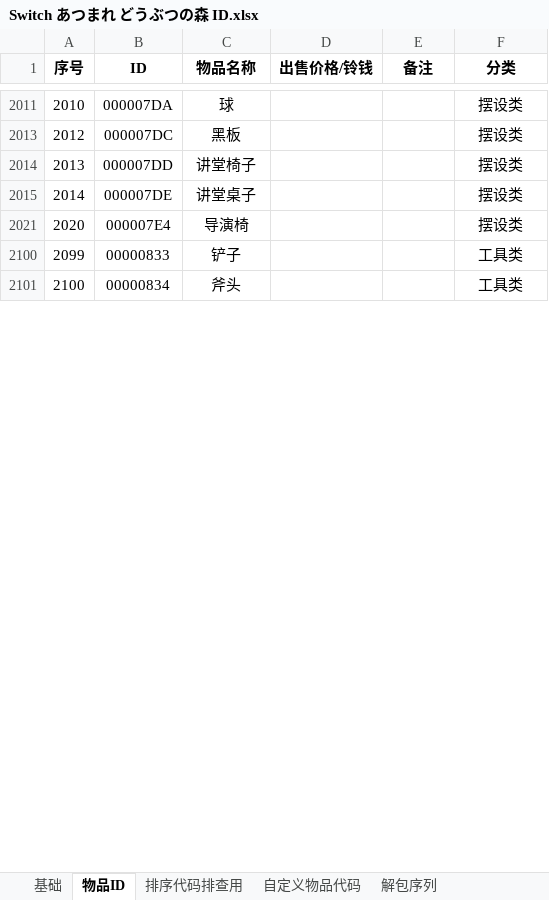
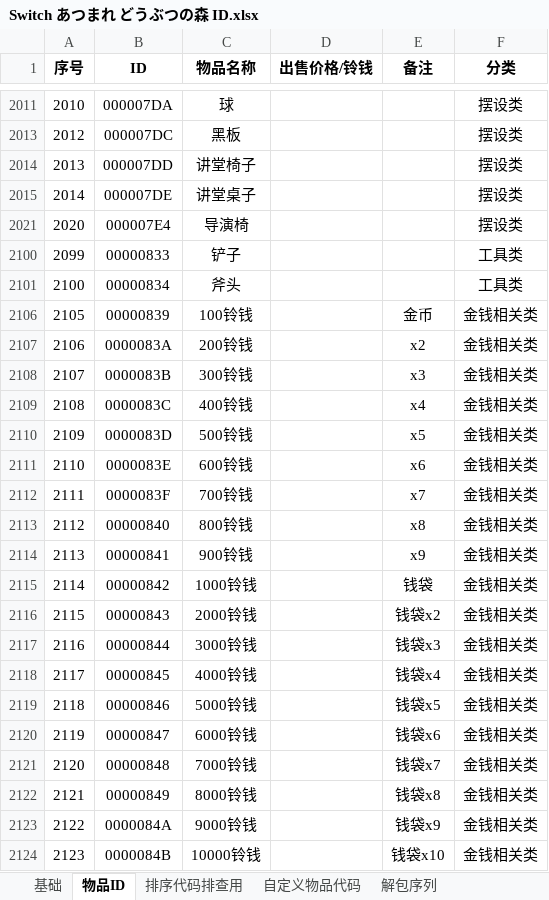
Before and after one commit to Ruimusume/ACNHID, an Excel workbook: Switch あつまれ どうぶつの森 ID.xlsx, sheet 物品ID, drawn as a sheet; only a part is shown, gaps mark what is left out; values as stored, in another font and other column widths than the file's, no borders; the diff covers the shown part only; the diff names each change by its address in the sheet, - before the commit and + after, or states it on an @@ line.

Commit message:
Add files via upload

```diff
--- a/Switch あつまれ どうぶつの森 ID.xlsx (sheet 物品ID)
+++ b/Switch あつまれ どうぶつの森 ID.xlsx (sheet 物品ID)
+row 2106: 2105 | 00000839 | 100铃钱 |  | 金币 | 金钱相关类
+row 2107: 2106 | 0000083A | 200铃钱 |  | x2 | 金钱相关类
+row 2108: 2107 | 0000083B | 300铃钱 |  | x3 | 金钱相关类
+row 2109: 2108 | 0000083C | 400铃钱 |  | x4 | 金钱相关类
+row 2110: 2109 | 0000083D | 500铃钱 |  | x5 | 金钱相关类
+row 2111: 2110 | 0000083E | 600铃钱 |  | x6 | 金钱相关类
+row 2112: 2111 | 0000083F | 700铃钱 |  | x7 | 金钱相关类
+row 2113: 2112 | 00000840 | 800铃钱 |  | x8 | 金钱相关类
+row 2114: 2113 | 00000841 | 900铃钱 |  | x9 | 金钱相关类
+row 2115: 2114 | 00000842 | 1000铃钱 |  | 钱袋 | 金钱相关类
+row 2116: 2115 | 00000843 | 2000铃钱 |  | 钱袋x2 | 金钱相关类
+row 2117: 2116 | 00000844 | 3000铃钱 |  | 钱袋x3 | 金钱相关类
+row 2118: 2117 | 00000845 | 4000铃钱 |  | 钱袋x4 | 金钱相关类
+row 2119: 2118 | 00000846 | 5000铃钱 |  | 钱袋x5 | 金钱相关类
+row 2120: 2119 | 00000847 | 6000铃钱 |  | 钱袋x6 | 金钱相关类
+row 2121: 2120 | 00000848 | 7000铃钱 |  | 钱袋x7 | 金钱相关类
+row 2122: 2121 | 00000849 | 8000铃钱 |  | 钱袋x8 | 金钱相关类
+row 2123: 2122 | 0000084A | 9000铃钱 |  | 钱袋x9 | 金钱相关类
+row 2124: 2123 | 0000084B | 10000铃钱 |  | 钱袋x10 | 金钱相关类
```
Also changed, not shown: 89 added rows elsewhere in this sheet.
